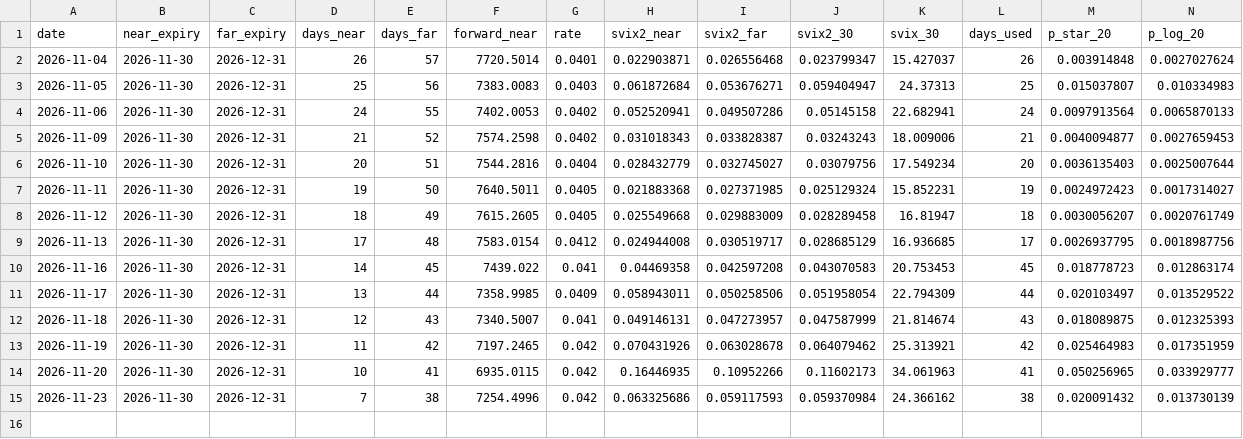
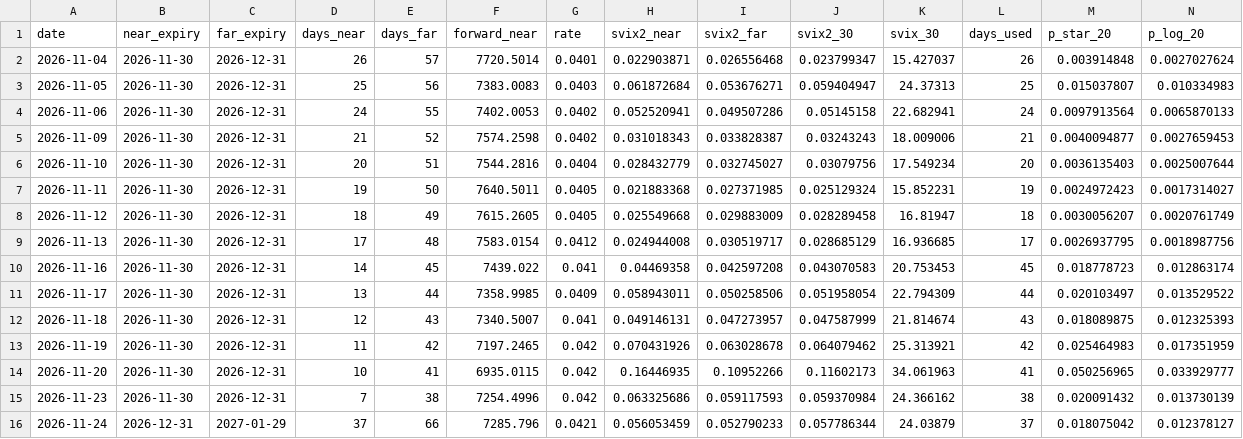
Before and after one commit to Jingqi-He/svix-crash-monitor, a CSV file: svix_monitor_history.csv, drawn as a sheet; only a part is shown; rows hold the shown columns only; the diff names each change by its address in the sheet, - before the commit and + after, or states it on an @@ line.

```diff
--- a/svix_monitor_history.csv
+++ b/svix_monitor_history.csv
+row 16: 2026-11-24 | 2026-12-31 | 2027-01-29 | 37 | 66 | 7285.796 | 0.0421 | 0.056053459 | 0.052790233 | 0.057786344 | 24.03879 | 37 | 0.018075042 | 0.012378127
```
